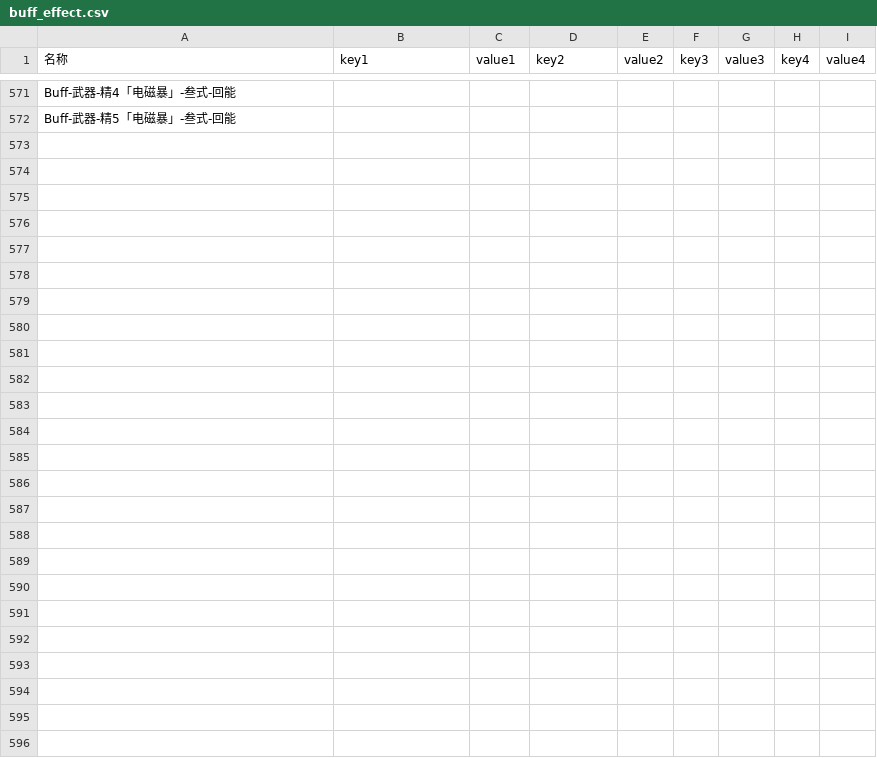
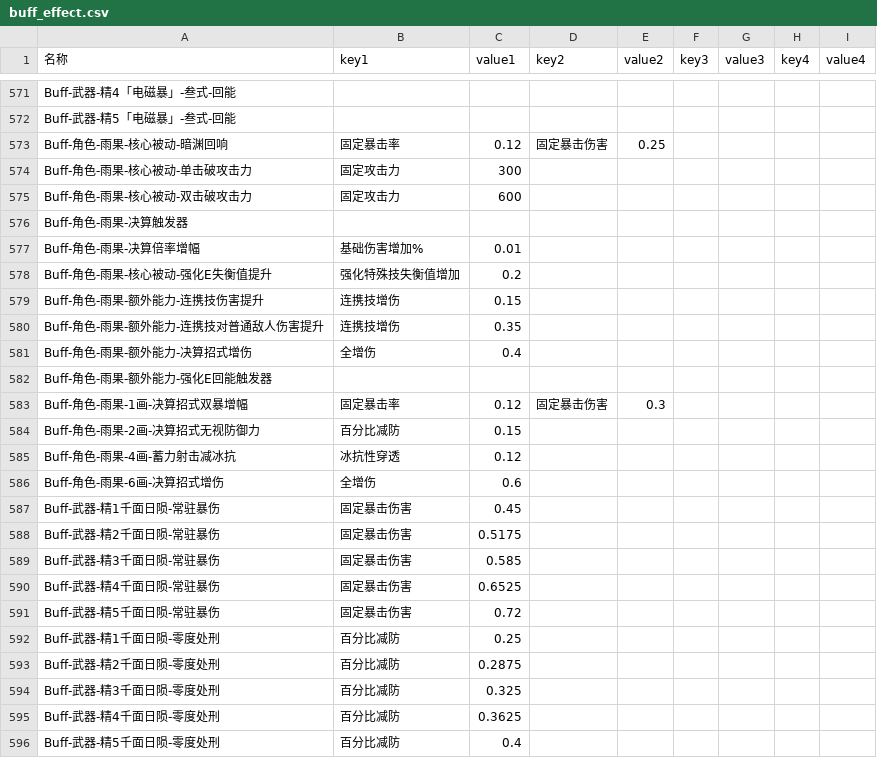
Before and after one commit to h1531095/ZSim, a CSV file: zsim/data/buff_effect.csv, drawn as a sheet; only a part is shown, gaps mark what is left out; the diff covers the shown part only; the diff names each change by its address in the sheet, - before the commit and + after, or states it on an @@ line.

Commit message:
refactor: 优化异常伤害计算逻辑和构建脚本
- 重构异常伤害计算逻辑，增加紊乱基础倍率和额外增伤区的计算
- 更新 buff_effect.csv 和 buff_effect_trans.json 中的字段命名以保持一致
- 移除不必要的隐藏导入，优化构建脚本和 CI 配置
- 修复 webview_app.py 中的窗口实例检查逻辑

```diff
--- a/zsim/data/buff_effect.csv
+++ b/zsim/data/buff_effect.csv
+row 573: Buff-角色-雨果-核心被动-暗渊回响 | 固定暴击率 | 0.12 | 固定暴击伤害 | 0.25
+row 574: Buff-角色-雨果-核心被动-单击破攻击力 | 固定攻击力 | 300
+row 575: Buff-角色-雨果-核心被动-双击破攻击力 | 固定攻击力 | 600
+row 576: Buff-角色-雨果-决算触发器
+row 577: Buff-角色-雨果-决算倍率增幅 | 基础伤害增加% | 0.01
+row 578: Buff-角色-雨果-核心被动-强化E失衡值提升 | 强化特殊技失衡值增加 | 0.2
+row 579: Buff-角色-雨果-额外能力-连携技伤害提升 | 连携技增伤 | 0.15
+row 580: Buff-角色-雨果-额外能力-连携技对普通敌人伤害提升 | 连携技增伤 | 0.35
+row 581: Buff-角色-雨果-额外能力-决算招式增伤 | 全增伤 | 0.4
+row 582: Buff-角色-雨果-额外能力-强化E回能触发器
+row 583: Buff-角色-雨果-1画-决算招式双暴增幅 | 固定暴击率 | 0.12 | 固定暴击伤害 | 0.3
+row 584: Buff-角色-雨果-2画-决算招式无视防御力 | 百分比减防 | 0.15
+row 585: Buff-角色-雨果-4画-蓄力射击减冰抗 | 冰抗性穿透 | 0.12
+row 586: Buff-角色-雨果-6画-决算招式增伤 | 全增伤 | 0.6
+row 587: Buff-武器-精1千面日陨-常驻暴伤 | 固定暴击伤害 | 0.45
+row 588: Buff-武器-精2千面日陨-常驻暴伤 | 固定暴击伤害 | 0.5175
+row 589: Buff-武器-精3千面日陨-常驻暴伤 | 固定暴击伤害 | 0.585
+row 590: Buff-武器-精4千面日陨-常驻暴伤 | 固定暴击伤害 | 0.6525
+row 591: Buff-武器-精5千面日陨-常驻暴伤 | 固定暴击伤害 | 0.72
+row 592: Buff-武器-精1千面日陨-零度处刑 | 百分比减防 | 0.25
+row 593: Buff-武器-精2千面日陨-零度处刑 | 百分比减防 | 0.2875
+row 594: Buff-武器-精3千面日陨-零度处刑 | 百分比减防 | 0.325
+row 595: Buff-武器-精4千面日陨-零度处刑 | 百分比减防 | 0.3625
+row 596: Buff-武器-精5千面日陨-零度处刑 | 百分比减防 | 0.4
```
Also changed, not shown: 8 edited cells elsewhere in this file, 8 other files.
